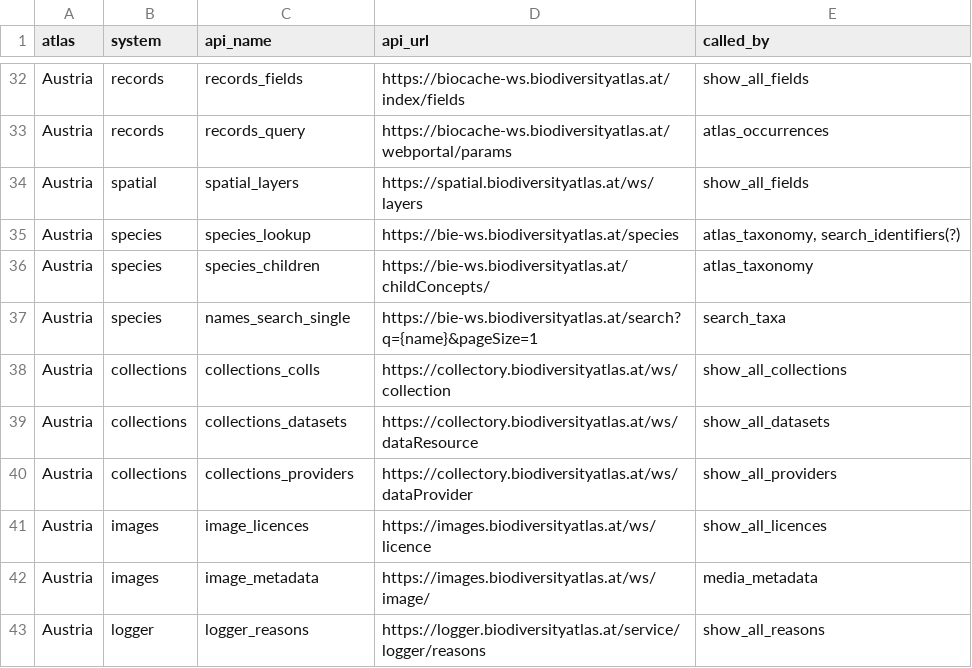
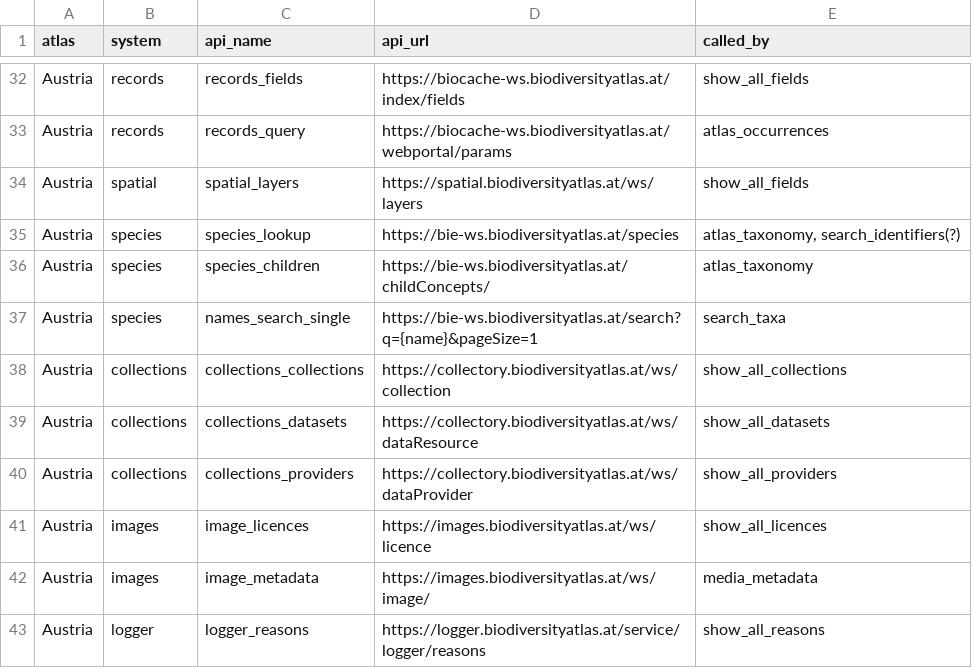
Before and after one commit to AtlasOfLivingAustralia/galah-R, a CSV file: data-raw/node_config.csv, drawn as a sheet; only a part is shown, gaps mark what is left out; the diff covers the shown part only.

```diff
--- a/data-raw/node_config.csv
+++ b/data-raw/node_config.csv
@@ -37,3 +37,3 @@ Austria,species,species_children,https://bie-ws.biodiversityatlas.at/childConcep
 Austria,species,names_search_single,https://bie-ws.biodiversityatlas.at/search?q={name}&pageSize=1,search_taxa
-Austria,collections,collections_colls,https://collectory.biodiversityatlas.at/ws/collection,show_all_collections
+Austria,collections,collections_collections,https://collectory.biodiversityatlas.at/ws/collection,show_all_collections
 Austria,collections,collections_datasets,https://collectory.biodiversityatlas.at/ws/dataResource,show_all_datasets
```
Also changed, not shown: 4 added rows and 17 edited cells elsewhere in this file, 24 other files.
